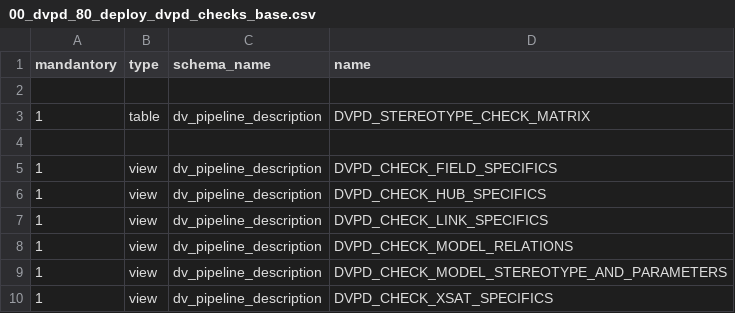
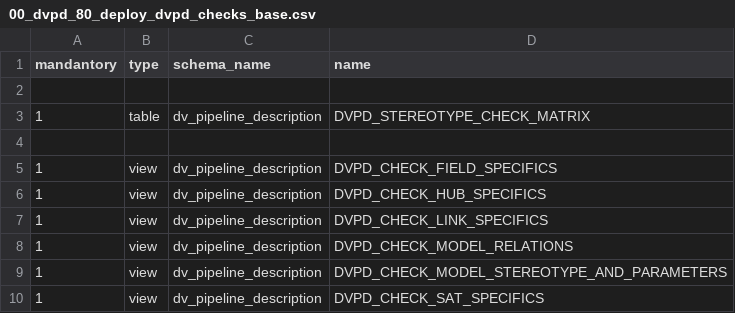
Before and after one commit to cimt-ag/data_vault_pipelinedescription, a CSV file: datamodel/jobless_deployment/00_dvpd_80_deploy_dvpd_checks_base.csv, drawn as a sheet.

```diff
--- a/datamodel/jobless_deployment/00_dvpd_80_deploy_dvpd_checks_base.csv
+++ b/datamodel/jobless_deployment/00_dvpd_80_deploy_dvpd_checks_base.csv
@@ -9,2 +9,2 @@ mandantory,type,schema_name,name
 1,view,dv_pipeline_description,DVPD_CHECK_MODEL_STEREOTYPE_AND_PARAMETERS
-1,view,dv_pipeline_description,DVPD_CHECK_XSAT_SPECIFICS
+1,view,dv_pipeline_description,DVPD_CHECK_SAT_SPECIFICS
```
Also changed, not shown: 18 other files.
